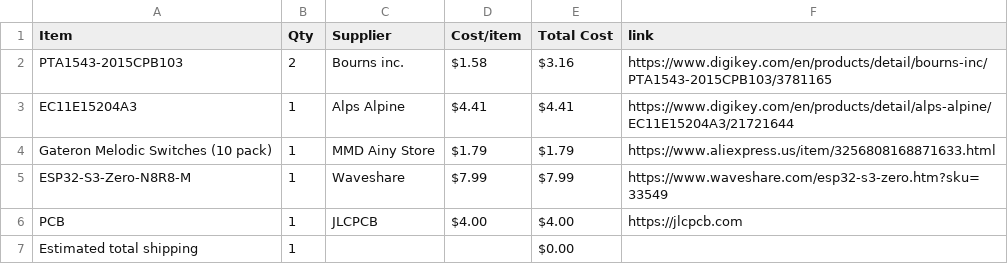
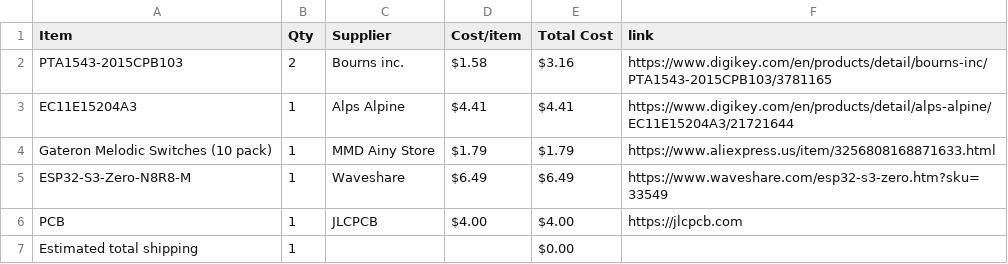
Before and after one commit to SodiumMan13/MIDI-Keyboard, a CSV file: BOM.csv, drawn as a sheet.

Commit message:
Sync Midi Keyboard from Half Life

```diff
--- a/BOM.csv
+++ b/BOM.csv
@@ -4,3 +4,3 @@ EC11E15204A3,1,Alps Alpine,$4.41,$4.41,https://www.digikey.com/en/products/detai
 Gateron Melodic Switches (10 pack),1,MMD Ainy Store,$1.79,$1.79,https://www.aliexpress.us/item/3256808168871633.html
-ESP32-S3-Zero-N8R8-M,1,Waveshare,$7.99,$7.99,https://www.waveshare.com/esp32-s3-zero.htm?sku=33549
+ESP32-S3-Zero-N8R8-M,1,Waveshare,$6.49,$6.49,https://www.waveshare.com/esp32-s3-zero.htm?sku=33549
 PCB,1,JLCPCB,$4.00,$4.00,https://jlcpcb.com
```
